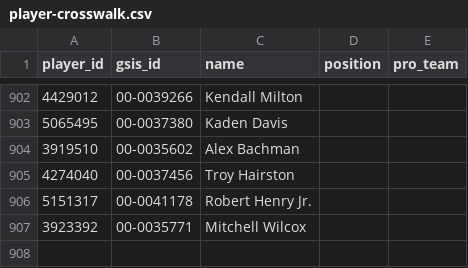
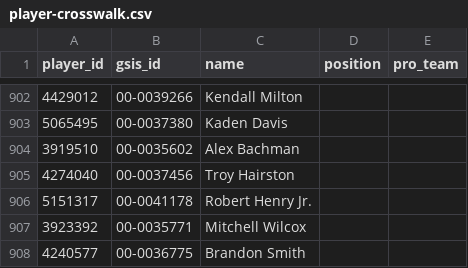
Before and after one commit to nickguarriello/Fantasy-Football, a CSV file: data/player-crosswalk.csv, drawn as a sheet; only a part is shown, gaps mark what is left out.

```diff
--- a/data/player-crosswalk.csv
+++ b/data/player-crosswalk.csv
@@ -907 +907,2 @@ player_id,gsis_id,name,position,pro_team
 3923392,00-0035771,Mitchell Wilcox,,
+4240577,00-0036775,Brandon Smith,,
```
Also changed, not shown: 5 other files.
